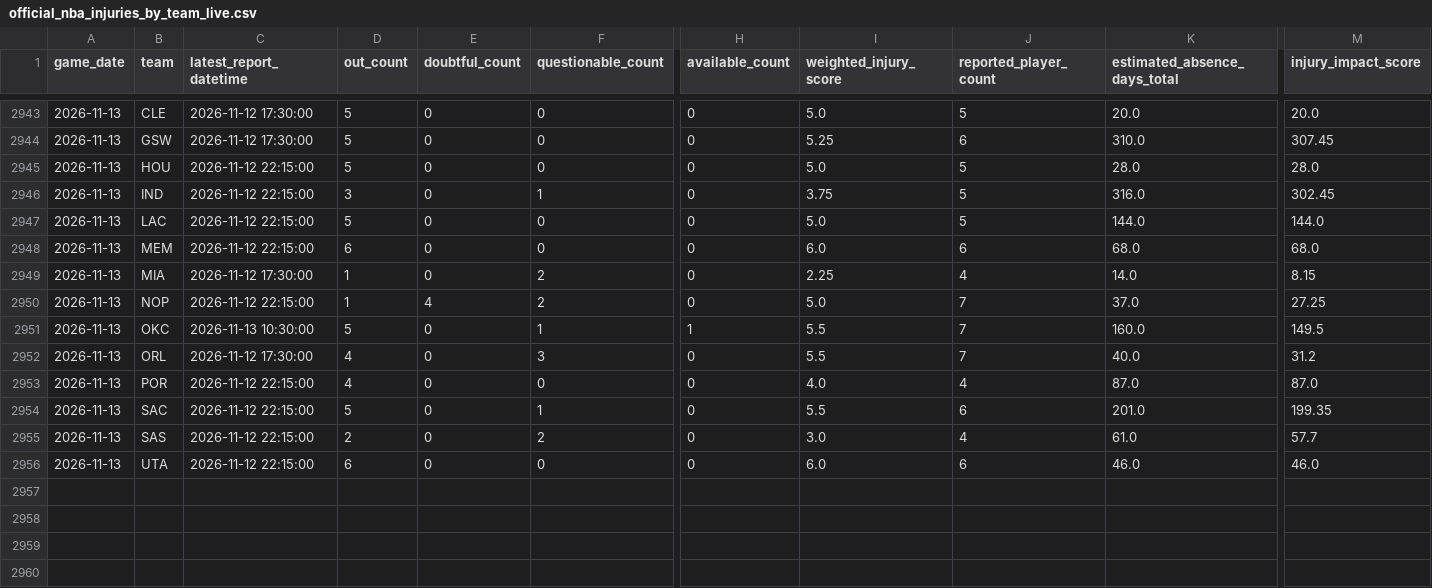
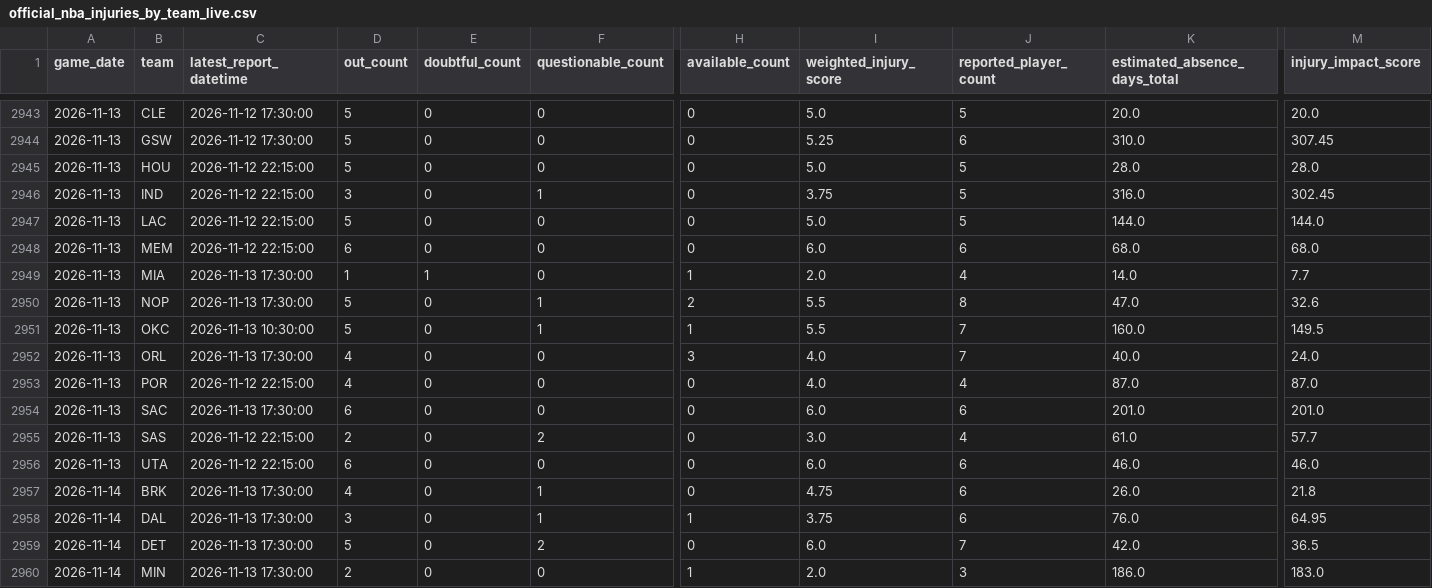
Before and after one commit to brianbzeng/nbamodel, a CSV file: data/raw/official_nba_injuries_by_team_live.csv, drawn as a sheet; only a part is shown, gaps mark what is left out; rows hold the shown columns only; the diff covers the shown part only; the diff names each change by its address in the sheet, - before the commit and + after, or states it on an @@ line.

```diff
--- a/data/raw/official_nba_injuries_by_team_live.csv
+++ b/data/raw/official_nba_injuries_by_team_live.csv
-C2949 (latest_report_datetime): 2026-11-12 17:30:00
+C2949 (latest_report_datetime): 2026-11-13 17:30:00
-E2949 (doubtful_count): 0
+E2949 (doubtful_count): 1
-F2949 (questionable_count): 2
+F2949 (questionable_count): 0
-H2949 (available_count): 0
+H2949 (available_count): 1
-I2949 (weighted_injury_score): 2.25
+I2949 (weighted_injury_score): 2.0
-M2949 (injury_impact_score): 8.15
+M2949 (injury_impact_score): 7.7
-C2950 (latest_report_datetime): 2026-11-12 22:15:00
+C2950 (latest_report_datetime): 2026-11-13 17:30:00
-D2950 (out_count): 1
+D2950 (out_count): 5
-E2950 (doubtful_count): 4
+E2950 (doubtful_count): 0
-F2950 (questionable_count): 2
+F2950 (questionable_count): 1
-H2950 (available_count): 0
+H2950 (available_count): 2
-I2950 (weighted_injury_score): 5.0
+I2950 (weighted_injury_score): 5.5
-J2950 (reported_player_count): 7
+J2950 (reported_player_count): 8
-K2950 (estimated_absence_days_total): 37.0
+K2950 (estimated_absence_days_total): 47.0
-M2950 (injury_impact_score): 27.25
+M2950 (injury_impact_score): 32.6
-C2952 (latest_report_datetime): 2026-11-12 17:30:00
+C2952 (latest_report_datetime): 2026-11-13 17:30:00
-F2952 (questionable_count): 3
+F2952 (questionable_count): 0
-H2952 (available_count): 0
+H2952 (available_count): 3
-I2952 (weighted_injury_score): 5.5
+I2952 (weighted_injury_score): 4.0
-M2952 (injury_impact_score): 31.2
+M2952 (injury_impact_score): 24.0
-C2954 (latest_report_datetime): 2026-11-12 22:15:00
+C2954 (latest_report_datetime): 2026-11-13 17:30:00
-D2954 (out_count): 5
+D2954 (out_count): 6
-F2954 (questionable_count): 1
+F2954 (questionable_count): 0
-I2954 (weighted_injury_score): 5.5
+I2954 (weighted_injury_score): 6.0
-M2954 (injury_impact_score): 199.35
+M2954 (injury_impact_score): 201.0
+row 2957: 2026-11-14 | BRK | 2026-11-13 17:30:00 | 4 | 0 | 1 | 0 | 4.75 | 6 | 26.0 | 21.8
+row 2958: 2026-11-14 | DAL | 2026-11-13 17:30:00 | 3 | 0 | 1 | 1 | 3.75 | 6 | 76.0 | 64.95
+row 2959: 2026-11-14 | DET | 2026-11-13 17:30:00 | 5 | 0 | 2 | 0 | 6.0 | 7 | 42.0 | 36.5
+row 2960: 2026-11-14 | MIN | 2026-11-13 17:30:00 | 2 | 0 | 0 | 1 | 2.0 | 3 | 186.0 | 183.0
```
Also changed, not shown: 11 edited cells elsewhere in this file, data/raw/nba_daily_predictions.csv, data/raw/official_nba_injuries_players_live.csv.
